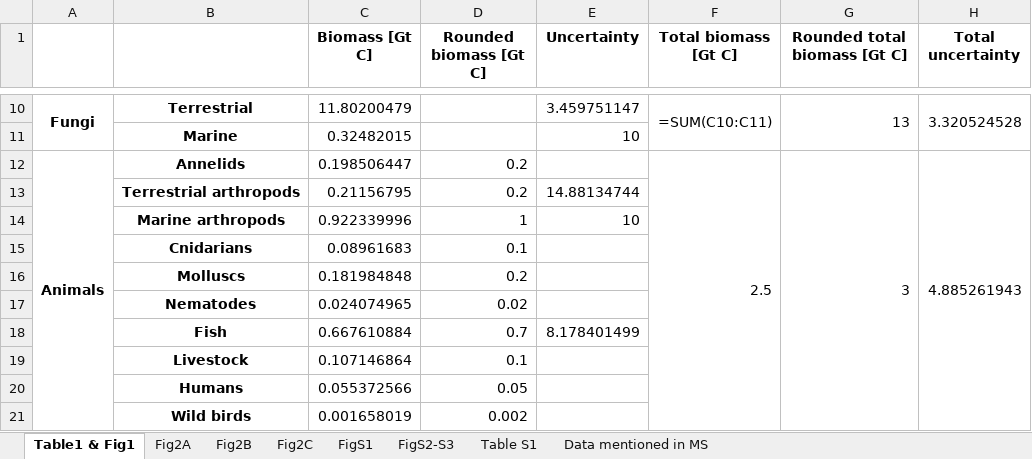
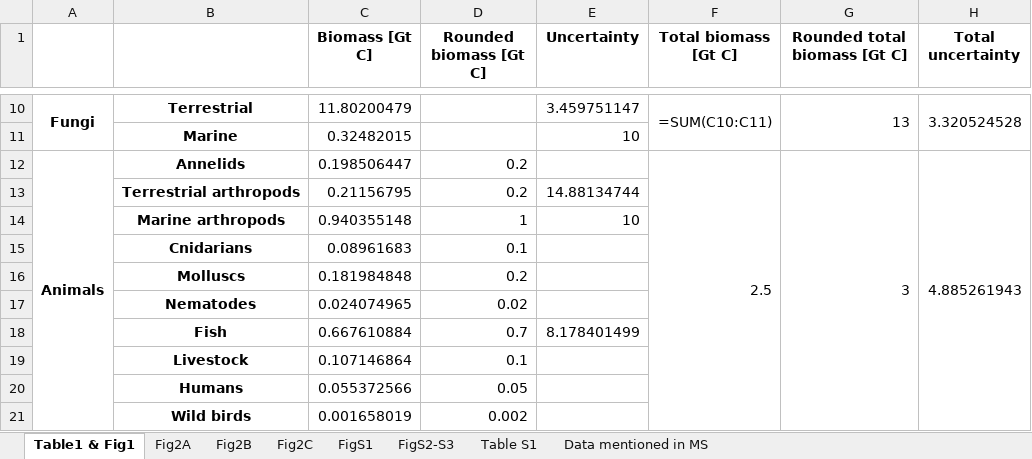
Before and after one commit to yinonbaron/biomass_distribution, an Excel workbook: results.xlsx, sheet Table1 & Fig1, drawn as a sheet; only a part is shown, gaps mark what is left out; values as stored, in another font and other column widths than the file's, no borders; formulas without a stored value are shown as written; the diff names each change by its address in the sheet, - before the commit and + after, or states it on an @@ line.

```diff
--- a/results.xlsx (sheet Table1 & Fig1)
+++ b/results.xlsx (sheet Table1 & Fig1)
-C14 (Biomass [Gt C]): 0.922339996
+C14 (Biomass [Gt C]): 0.940355148
```
Also changed, not shown: animals/animal_biomass_estimate.xlsx, bacteria_archaea/marine_deep_subsurface/marine_deep_subsurface_prok_biomass_estimate.xlsx, 18 other files.
